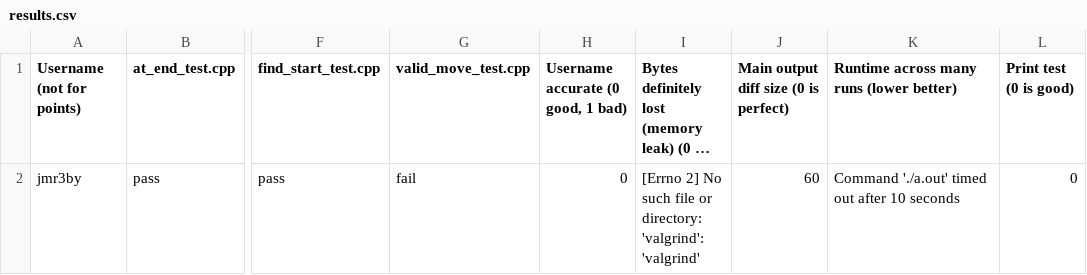
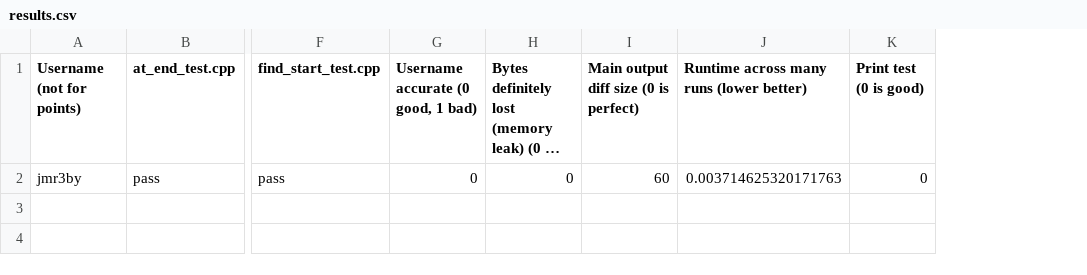
Before and after one commit to Jrice170/Maze-C-, a CSV file: results.csv, drawn as a sheet; only a part is shown, gaps mark what is left out; long unchanged cells end in …; removed rows and columns are numbered as before the commit, all else as after; the diff names each change by its address in the sheet, - before the commit and + after, or states it on an @@ line.

Commit message:
results.csv

```diff
--- a/results.csv
+++ b/results.csv
-column G (valid_move_test.cpp), row 2: fail
-H2: [Errno 2] No such file or directory: 'valgrind': 'valgrind'
+H2: 0
-J2: Command './a.out' timed out after 10 seconds
+J2: 0.003714625320171763
```
Also changed, not shown: 2 other files.
